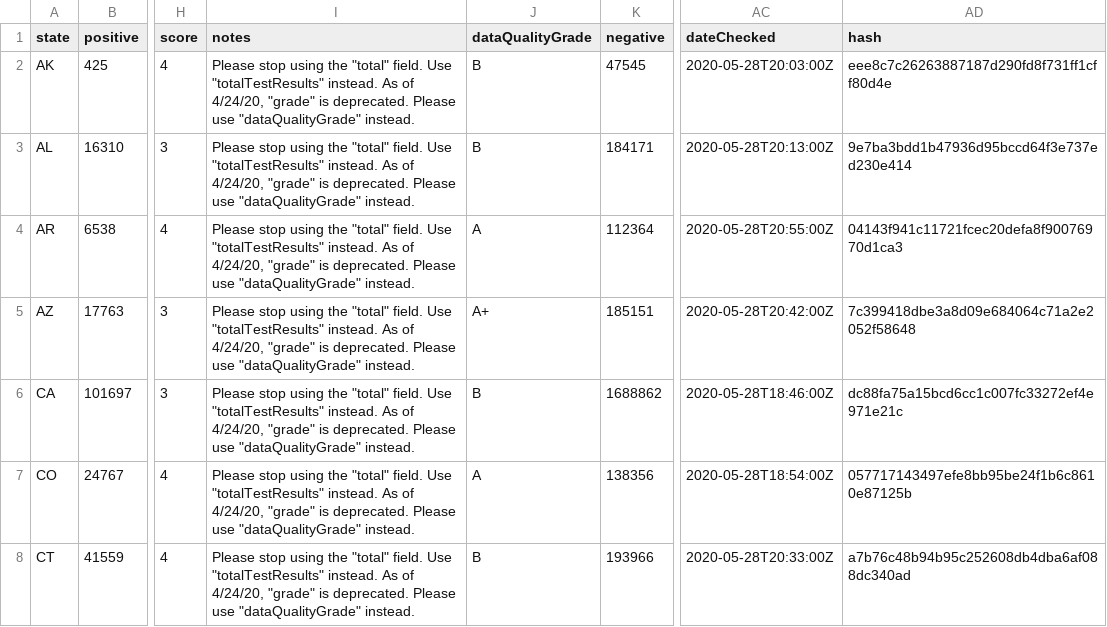
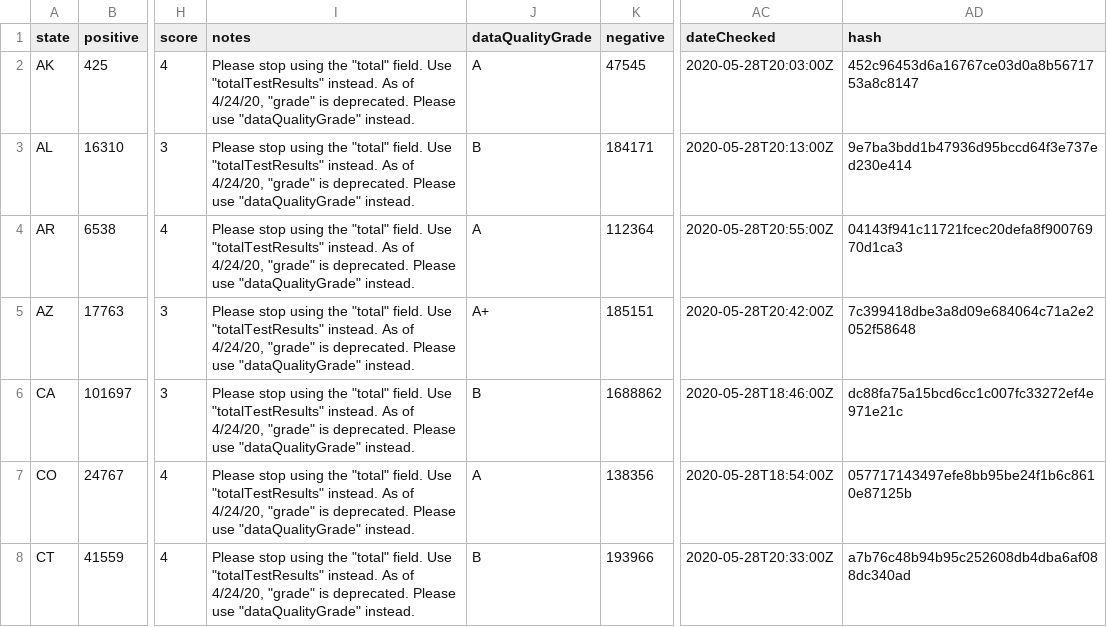
Before and after one commit to thoo/covid-tracking-data, a CSV file: data/states_current.csv, drawn as a sheet; only a part is shown, gaps mark what is left out; the diff names each change by its address in the sheet, - before the commit and + after, or states it on an @@ line.

```diff
--- a/data/states_current.csv
+++ b/data/states_current.csv
-J2 (dataQualityGrade): B
+J2 (dataQualityGrade): A
-AD2 (hash): eee8c7c26263887187d290fd8f731ff1cff80d4e
+AD2 (hash): 452c96453d6a16767ce03d0a8b5671753a8c8147
```
